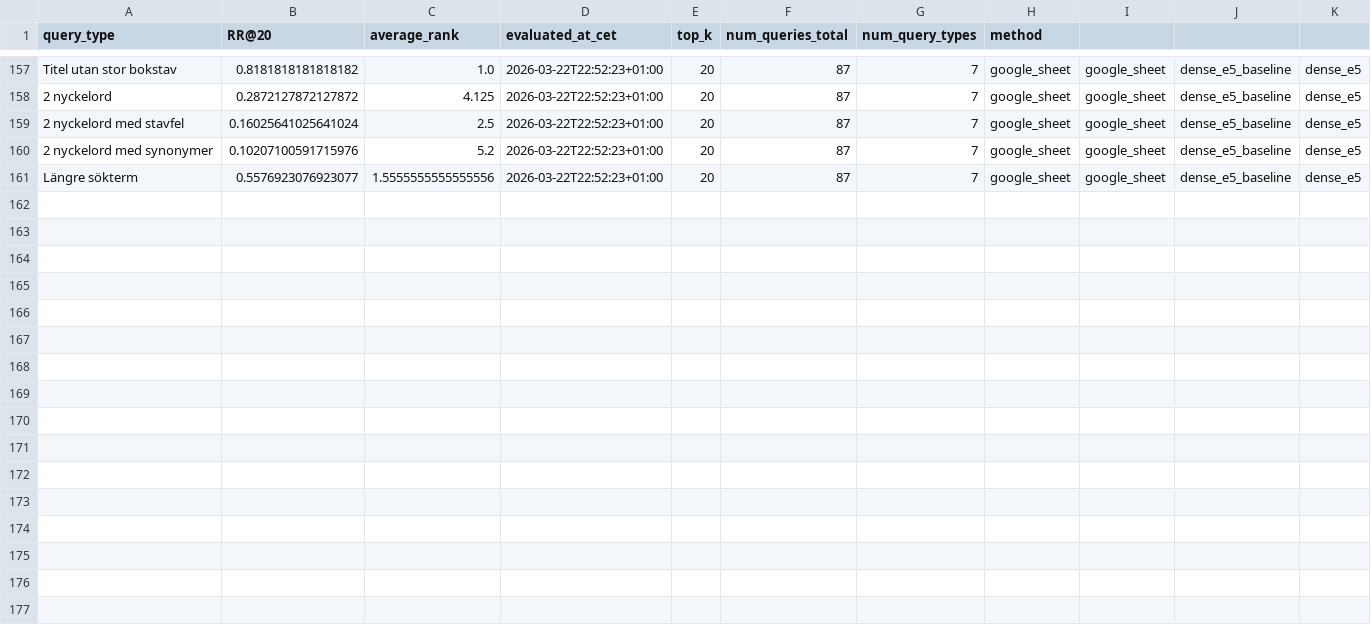
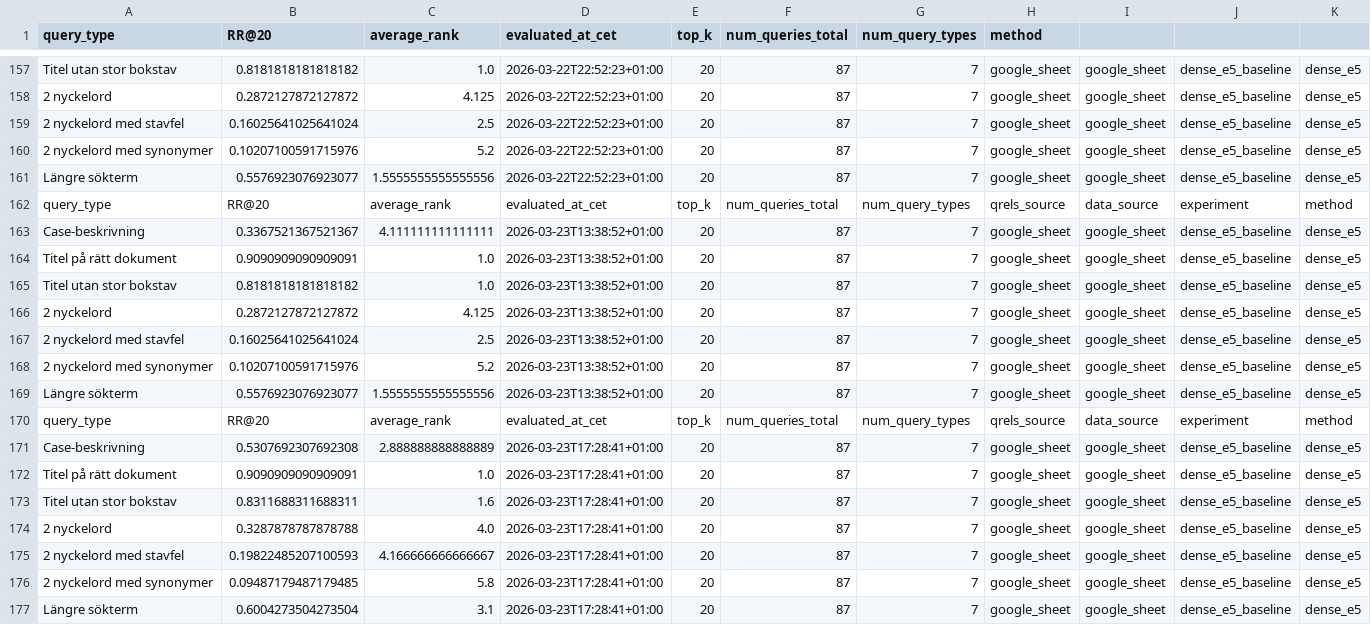
Before and after one commit to IsakAndersson/ActSearchDemo, a CSV file: evaluation/evaluation_results.csv, drawn as a sheet; only a part is shown, gaps mark what is left out; the diff names each change by its address in the sheet, - before the commit and + after, or states it on an @@ line.

Commit message:
more evaluation runs as well as idexing and evaluation done for cleaned_text chapter based

```diff
--- a/evaluation/evaluation_results.csv
+++ b/evaluation/evaluation_results.csv
+row 162: query_type | RR@20 | average_rank | evaluated_at_cet | top_k | num_queries_total | num_query_types | qrels_source | data_source | experiment | method
+row 163: Case-beskrivning | 0.3367521367521367 | 4.111111111111111 | 2026-03-23T13:38:52+01:00 | 20 | 87 | 7 | google_sheet | google_sheet | dense_e5_baseline | dense_e5
+row 164: Titel på rätt dokument | 0.9090909090909091 | 1.0 | 2026-03-23T13:38:52+01:00 | 20 | 87 | 7 | google_sheet | google_sheet | dense_e5_baseline | dense_e5
+row 165: Titel utan stor bokstav | 0.8181818181818182 | 1.0 | 2026-03-23T13:38:52+01:00 | 20 | 87 | 7 | google_sheet | google_sheet | dense_e5_baseline | dense_e5
+row 166: 2 nyckelord | 0.2872127872127872 | 4.125 | 2026-03-23T13:38:52+01:00 | 20 | 87 | 7 | google_sheet | google_sheet | dense_e5_baseline | dense_e5
+row 167: 2 nyckelord med stavfel | 0.16025641025641024 | 2.5 | 2026-03-23T13:38:52+01:00 | 20 | 87 | 7 | google_sheet | google_sheet | dense_e5_baseline | dense_e5
+row 168: 2 nyckelord med synonymer | 0.10207100591715976 | 5.2 | 2026-03-23T13:38:52+01:00 | 20 | 87 | 7 | google_sheet | google_sheet | dense_e5_baseline | dense_e5
+row 169: Längre sökterm | 0.5576923076923077 | 1.5555555555555556 | 2026-03-23T13:38:52+01:00 | 20 | 87 | 7 | google_sheet | google_sheet | dense_e5_baseline | dense_e5
+row 170: query_type | RR@20 | average_rank | evaluated_at_cet | top_k | num_queries_total | num_query_types | qrels_source | data_source | experiment | method
+row 171: Case-beskrivning | 0.5307692307692308 | 2.888888888888889 | 2026-03-23T17:28:41+01:00 | 20 | 87 | 7 | google_sheet | google_sheet | dense_e5_baseline | dense_e5
+row 172: Titel på rätt dokument | 0.9090909090909091 | 1.0 | 2026-03-23T17:28:41+01:00 | 20 | 87 | 7 | google_sheet | google_sheet | dense_e5_baseline | dense_e5
+row 173: Titel utan stor bokstav | 0.8311688311688311 | 1.6 | 2026-03-23T17:28:41+01:00 | 20 | 87 | 7 | google_sheet | google_sheet | dense_e5_baseline | dense_e5
+row 174: 2 nyckelord | 0.3287878787878788 | 4.0 | 2026-03-23T17:28:41+01:00 | 20 | 87 | 7 | google_sheet | google_sheet | dense_e5_baseline | dense_e5
+row 175: 2 nyckelord med stavfel | 0.19822485207100593 | 4.166666666666667 | 2026-03-23T17:28:41+01:00 | 20 | 87 | 7 | google_sheet | google_sheet | dense_e5_baseline | dense_e5
+row 176: 2 nyckelord med synonymer | 0.09487179487179485 | 5.8 | 2026-03-23T17:28:41+01:00 | 20 | 87 | 7 | google_sheet | google_sheet | dense_e5_baseline | dense_e5
+row 177: Längre sökterm | 0.6004273504273504 | 3.1 | 2026-03-23T17:28:41+01:00 | 20 | 87 | 7 | google_sheet | google_sheet | dense_e5_baseline | dense_e5
```
Also changed, not shown: evaluation/evaluation_summary.csv, 5 other files.
